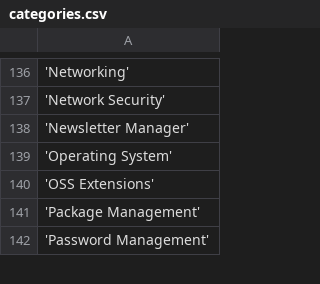
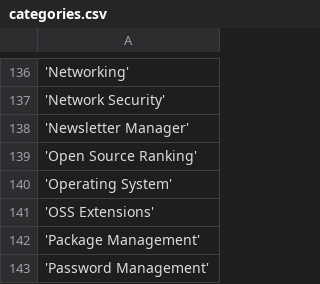
Before and after one commit to Cincinnati-Ventures/ossrank_source, a CSV file: categories.csv, drawn as a sheet; only a part is shown, gaps mark what is left out; the diff names each change by its address in the sheet, - before the commit and + after, or states it on an @@ line.

```diff
--- a/categories.csv
+++ b/categories.csv
+row 139: 'Open Source Ranking'
```
Also changed, not shown: projects.csv.
